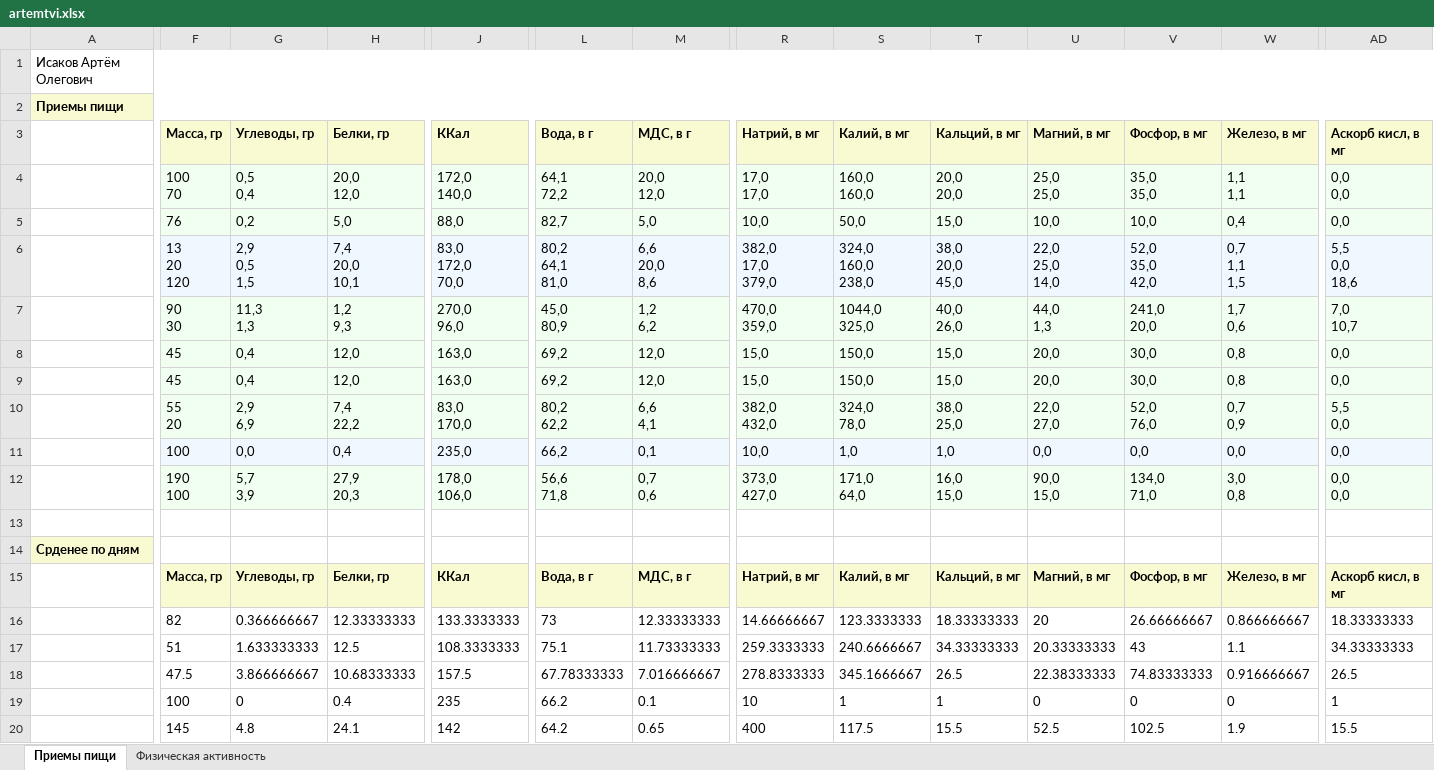
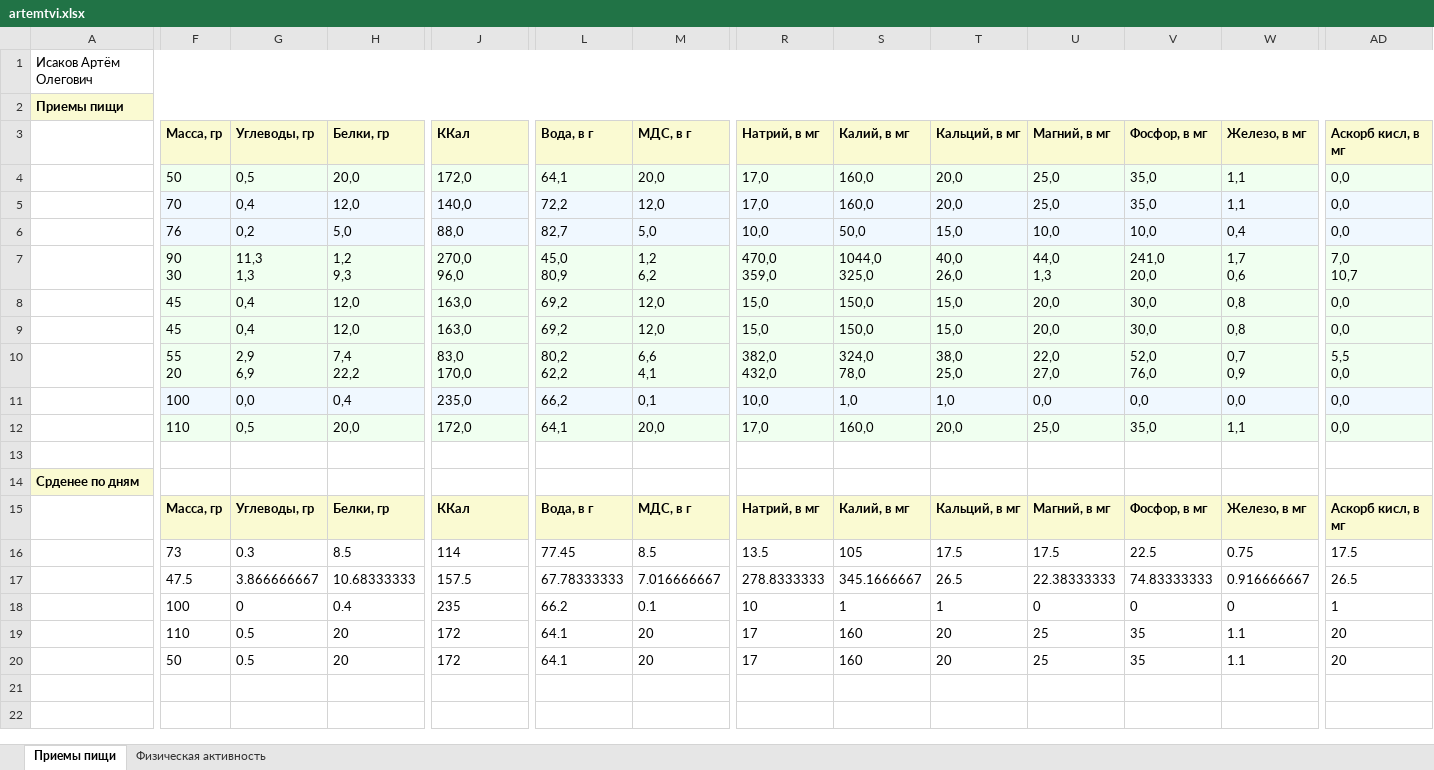
Before and after one commit to artisakov/webApp, an Excel workbook: app/artemtvi.xlsx, sheet Приемы пищи, drawn as a sheet; only a part is shown, gaps mark what is left out; values as stored, in another font and other column widths than the file's, no borders; removed rows and columns are numbered as before the commit, all else as after; rows hold the shown columns only; ↵ is a line break in a cell; the diff covers the shown part only; the diff names each change by its address in the sheet, - before the commit and + after, or states it on an @@ line.

```diff
--- a/app/artemtvi.xlsx (sheet Приемы пищи)
+++ b/app/artemtvi.xlsx (sheet Приемы пищи)
-row 4:  | 100 ↵ 70 | 0,5 ↵ 0,4 | 20,0 ↵ 12,0 | 172,0 ↵ 140,0 | 64,1 ↵ 72,2 | 20,0 ↵ 12,0 | 17,0 ↵ 17,0 | 160,0 ↵ 160,0 | 20,0 ↵ 20,0 | 25,0 ↵ 25,0 | 35,0 ↵ 35,0 | 1,1 ↵ 1,1 | 0,0 ↵ 0,0
+row 4:  | 50 | 0,5 | 20,0 | 172,0 | 64,1 | 20,0 | 17,0 | 160,0 | 20,0 | 25,0 | 35,0 | 1,1 | 0,0
+row 5:  | 70 | 0,4 | 12,0 | 140,0 | 72,2 | 12,0 | 17,0 | 160,0 | 20,0 | 25,0 | 35,0 | 1,1 | 0,0
-row 6:  | 13 ↵ 20 ↵ 120 | 2,9 ↵ 0,5 ↵ 1,5 | 7,4 ↵ 20,0 ↵ 10,1 | 83,0 ↵ 172,0 ↵ 70,0 | 80,2 ↵ 64,1 ↵ 81,0 | 6,6 ↵ 20,0 ↵ 8,6 | 382,0 ↵ 17,0 ↵ 379,0 | 324,0 ↵ 160,0 ↵ 238,0 | 38,0 ↵ 20,0 ↵ 45,0 | 22,0 ↵ 25,0 ↵ 14,0 | 52,0 ↵ 35,0 ↵ 42,0 | 0,7 ↵ 1,1 ↵ 1,5 | 5,5 ↵ 0,0 ↵ 18,6
-row 12:  | 190 ↵ 100 | 5,7 ↵ 3,9 | 27,9 ↵ 20,3 | 178,0 ↵ 106,0 | 56,6 ↵ 71,8 | 0,7 ↵ 0,6 | 373,0 ↵ 427,0 | 171,0 ↵ 64,0 | 16,0 ↵ 15,0 | 90,0 ↵ 15,0 | 134,0 ↵ 71,0 | 3,0 ↵ 0,8 | 0,0 ↵ 0,0
+row 12:  | 110 | 0,5 | 20,0 | 172,0 | 64,1 | 20,0 | 17,0 | 160,0 | 20,0 | 25,0 | 35,0 | 1,1 | 0,0
-F16 (Масса, гр): 82
+F16 (Масса, гр): 73
-G16 (Углеводы, гр): 0.366666667
+G16 (Углеводы, гр): 0.3
-H16 (Белки, гр): 12.33333333
+H16 (Белки, гр): 8.5
-J16 (ККал): 133.3333333
+J16 (ККал): 114
-L16 (Вода, в г): 73
+L16 (Вода, в г): 77.45
-M16 (МДС, в г): 12.33333333
+M16 (МДС, в г): 8.5
-R16 (Натрий, в мг): 14.66666667
+R16 (Натрий, в мг): 13.5
-S16 (Калий, в мг): 123.3333333
+S16 (Калий, в мг): 105
-T16 (Кальций, в мг): 18.33333333
+T16 (Кальций, в мг): 17.5
-U16 (Магний, в мг): 20
+U16 (Магний, в мг): 17.5
-V16 (Фосфор, в мг): 26.66666667
+V16 (Фосфор, в мг): 22.5
-W16 (Железо, в мг): 0.866666667
+W16 (Железо, в мг): 0.75
-AD16 (Аскорб кисл, в мг): 18.33333333
+AD16 (Аскорб кисл, в мг): 17.5
-row 17:  | 51 | 1.633333333 | 12.5 | 108.3333333 | 75.1 | 11.73333333 | 259.3333333 | 240.6666667 | 34.33333333 | 20.33333333 | 43 | 1.1 | 34.33333333
-row 20:  | 145 | 4.8 | 24.1 | 142 | 64.2 | 0.65 | 400 | 117.5 | 15.5 | 52.5 | 102.5 | 1.9 | 15.5
+row 19:  | 110 | 0.5 | 20 | 172 | 64.1 | 20 | 17 | 160 | 20 | 25 | 35 | 1.1 | 20
+row 20:  | 50 | 0.5 | 20 | 172 | 64.1 | 20 | 17 | 160 | 20 | 25 | 35 | 1.1 | 20
```
Also changed, not shown: 1 edited cell elsewhere in this sheet, sheet Физическая активность, 7 other files.
